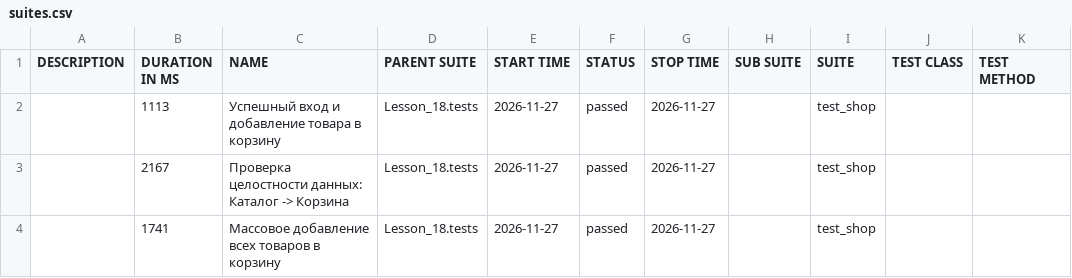
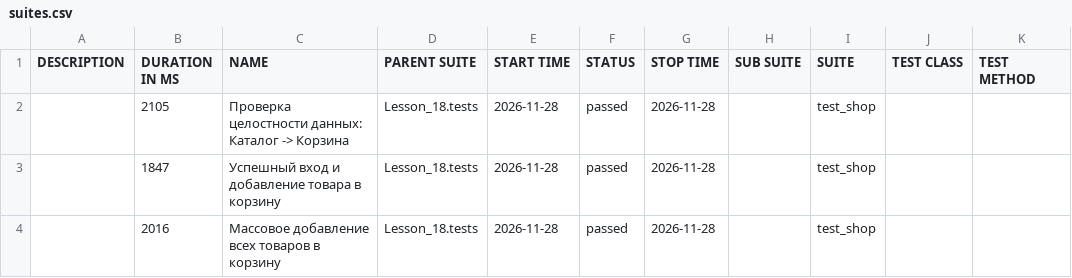
Before and after one commit to Ar4ipraha/automation, a CSV file: data/suites.csv, drawn as a sheet.

```diff
--- a/data/suites.csv
+++ b/data/suites.csv
@@ -1,4 +1,4 @@
 "DESCRIPTION","DURATION IN MS","NAME","PARENT SUITE","START TIME","STATUS","STOP TIME","SUB SUITE","SUITE","TEST CLASS","TEST METHOD"
-"","1113","Успешный вход и добавление товара в корзину","Lesson_18.tests","2026-11-27","passed","2026-11-27","","test_shop","",""
-"","2167","Проверка целостности данных: Каталог -> Корзина","Lesson_18.tests","2026-11-27","passed","2026-11-27","","test_shop","",""
-"","1741","Массовое добавление всех товаров в корзину","Lesson_18.tests","2026-11-27","passed","2026-11-27","","test_shop","",""
+"","2105","Проверка целостности данных: Каталог -> Корзина","Lesson_18.tests","2026-11-28","passed","2026-11-28","","test_shop","",""
+"","1847","Успешный вход и добавление товара в корзину","Lesson_18.tests","2026-11-28","passed","2026-11-28","","test_shop","",""
+"","2016","Массовое добавление всех товаров в корзину","Lesson_18.tests","2026-11-28","passed","2026-11-28","","test_shop","",""
```
Also changed, not shown: 53 other files.
